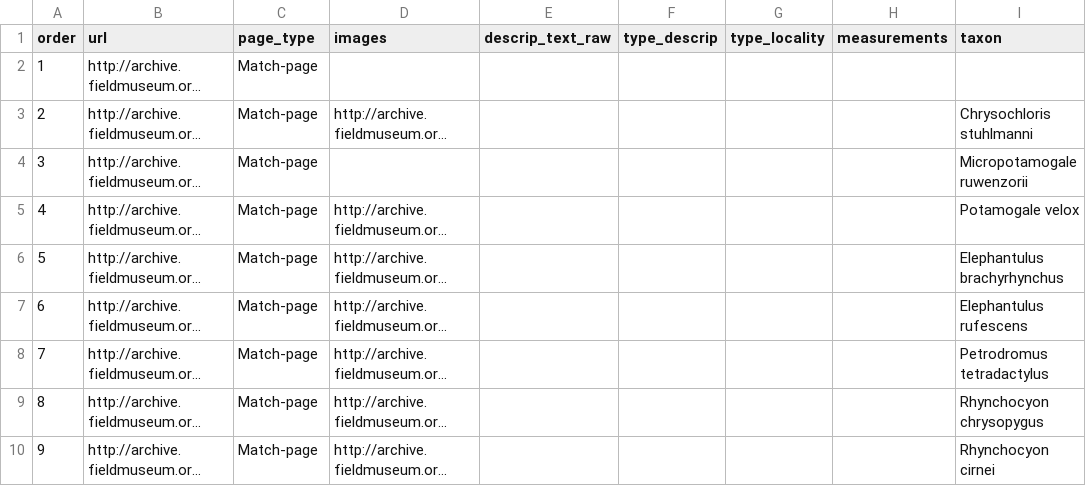
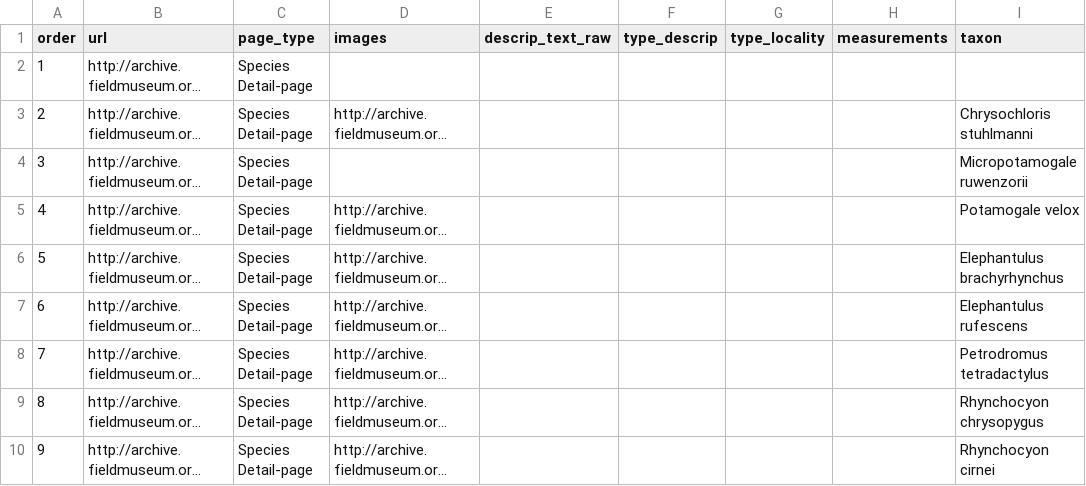
Before and after one commit to fieldmuseum/tanzanian-mammal-scraper, a CSV file: output/scraped_taxon_20221014.csv, drawn as a sheet; only a part is shown; long unchanged cells end in …; the diff names each change by its address in the sheet, - before the commit and + after, or states it on an @@ line.

Commit message:
fix page type

```diff
--- a/output/scraped_taxon_20221014.csv
+++ b/output/scraped_taxon_20221014.csv
-C2:C10 (page_type): Match-page
+C2:C10 (page_type): Species Detail-page
```
